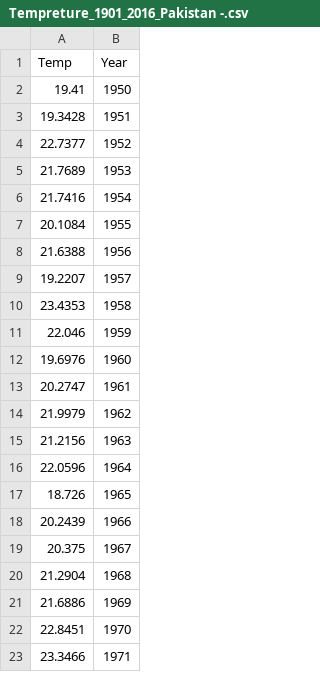
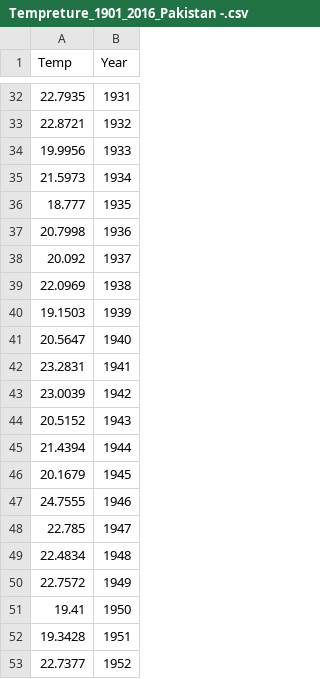
Before and after one commit to Artm-porjad/Osnovi_machin_obuch, a CSV file: Tempreture_1901_2016_Pakistan -.csv, drawn as a sheet; only a part is shown, gaps mark what is left out; the shorter side is filled out with more unchanged rows; the diff covers the shown part only.

Commit message:
Первая практическая

```diff
--- a/Tempreture_1901_2016_Pakistan -.csv
+++ b/Tempreture_1901_2016_Pakistan -.csv
@@ -2 +32,20 @@ Temp,Year
+22.7935,1931
+22.8721,1932
+19.9956,1933
+21.5973,1934
+18.777,1935
+20.7998,1936
+20.092,1937
+22.0969,1938
+19.1503,1939
+20.5647,1940
+23.2831,1941
+23.0039,1942
+20.5152,1943
+21.4394,1944
+20.1679,1945
+24.7555,1946
+22.785,1947
+22.4834,1948
+22.7572,1949
 19.41,1950
```
Also changed, not shown: 30 added rows elsewhere in this file.
